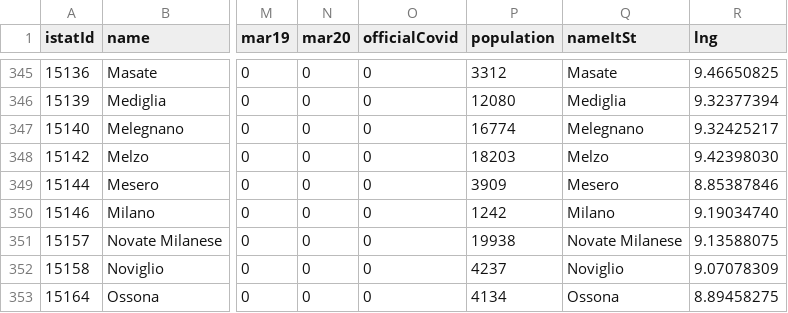
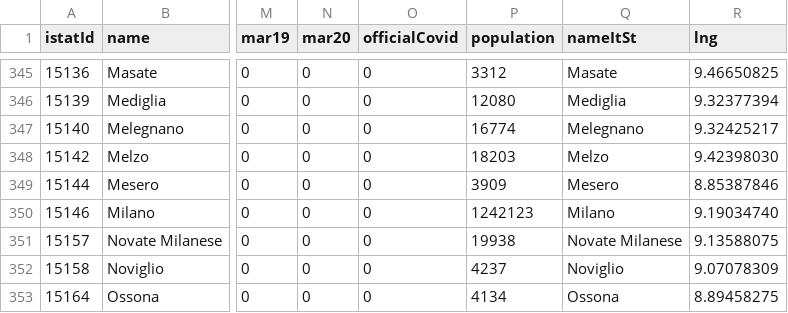
Before and after one commit to ioconto/covid19, a CSV file: opendata/current/it-total-deaths.csv, drawn as a sheet; only a part is shown, gaps mark what is left out; the diff names each change by its address in the sheet, - before the commit and + after, or states it on an @@ line.

Commit message:
corrected data on Milano

```diff
--- a/opendata/current/it-total-deaths.csv
+++ b/opendata/current/it-total-deaths.csv
-P350 (population): 1242
+P350 (population): 1242123
```
Also changed, not shown: 1 other file.
